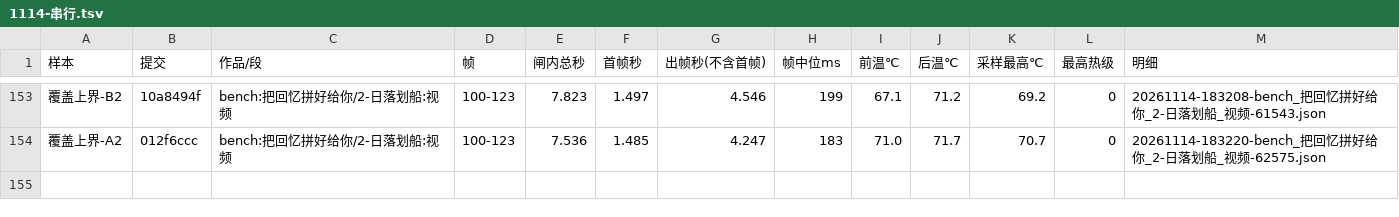
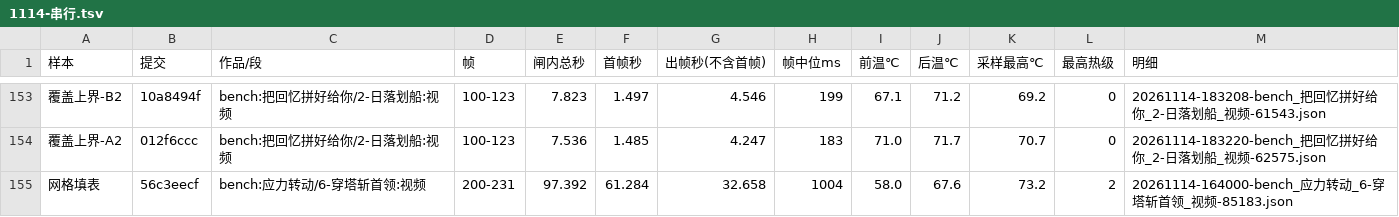
Before and after one commit to particle050811/mc-anim, a TSV file: docs/实测/1114-串行.tsv, drawn as a sheet; only a part is shown, gaps mark what is left out; the diff names each change by its address in the sheet, - before the commit and + after, or states it on an @@ line.

```diff
--- a/docs/实测/1114-串行.tsv
+++ b/docs/实测/1114-串行.tsv
+row 155: 网格填表 | 56c3eecf | bench:应力转动/6-穿塔斩首领:视频 | 200-231 | 97.392 | 61.284 | 32.658 | 1004 | 58.0 | 67.6 | 73.2 | 2 | 20261114-164000-bench_应力转动_6-穿塔斩首领_视频-85183.json
```
Also changed, not shown: 4 other files.
